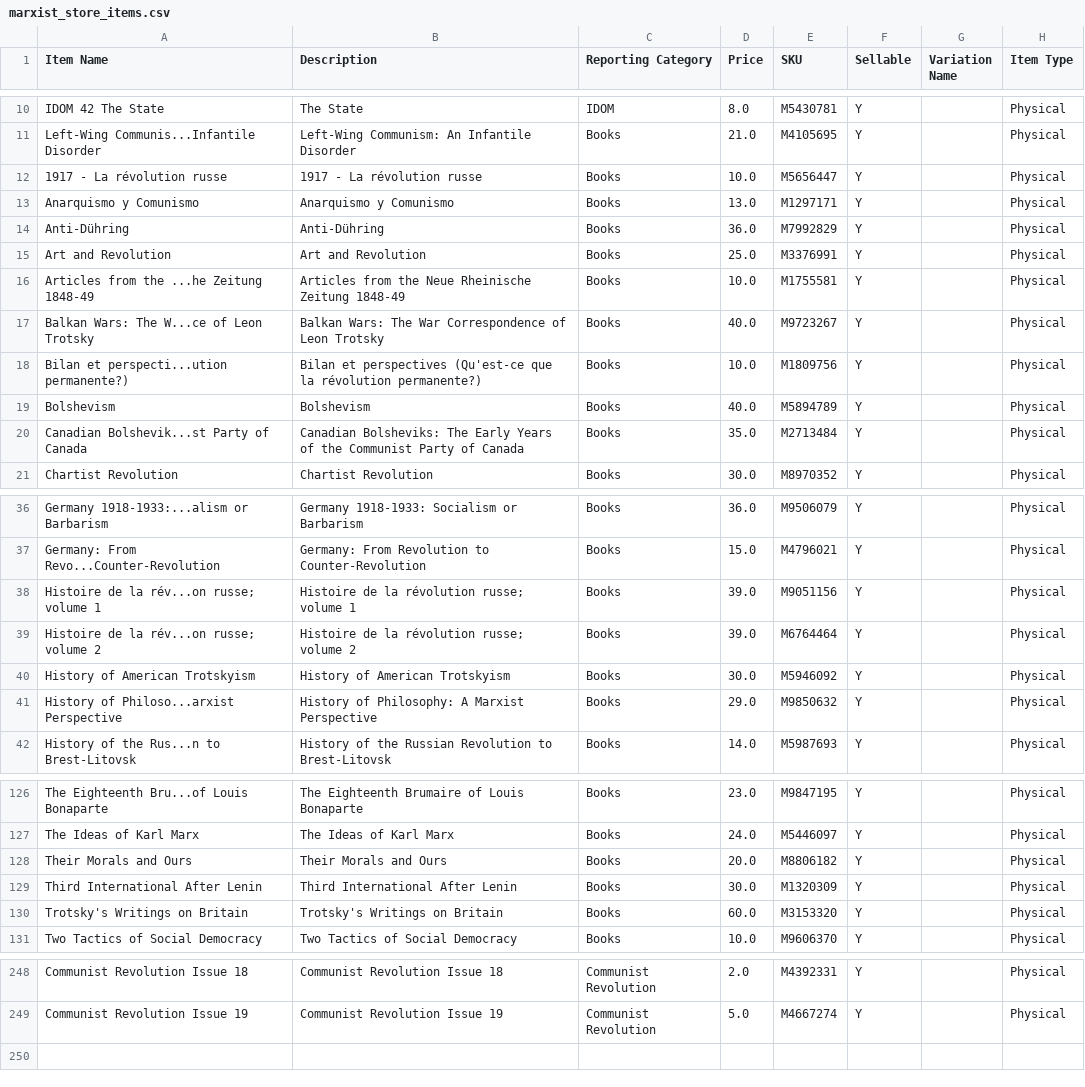
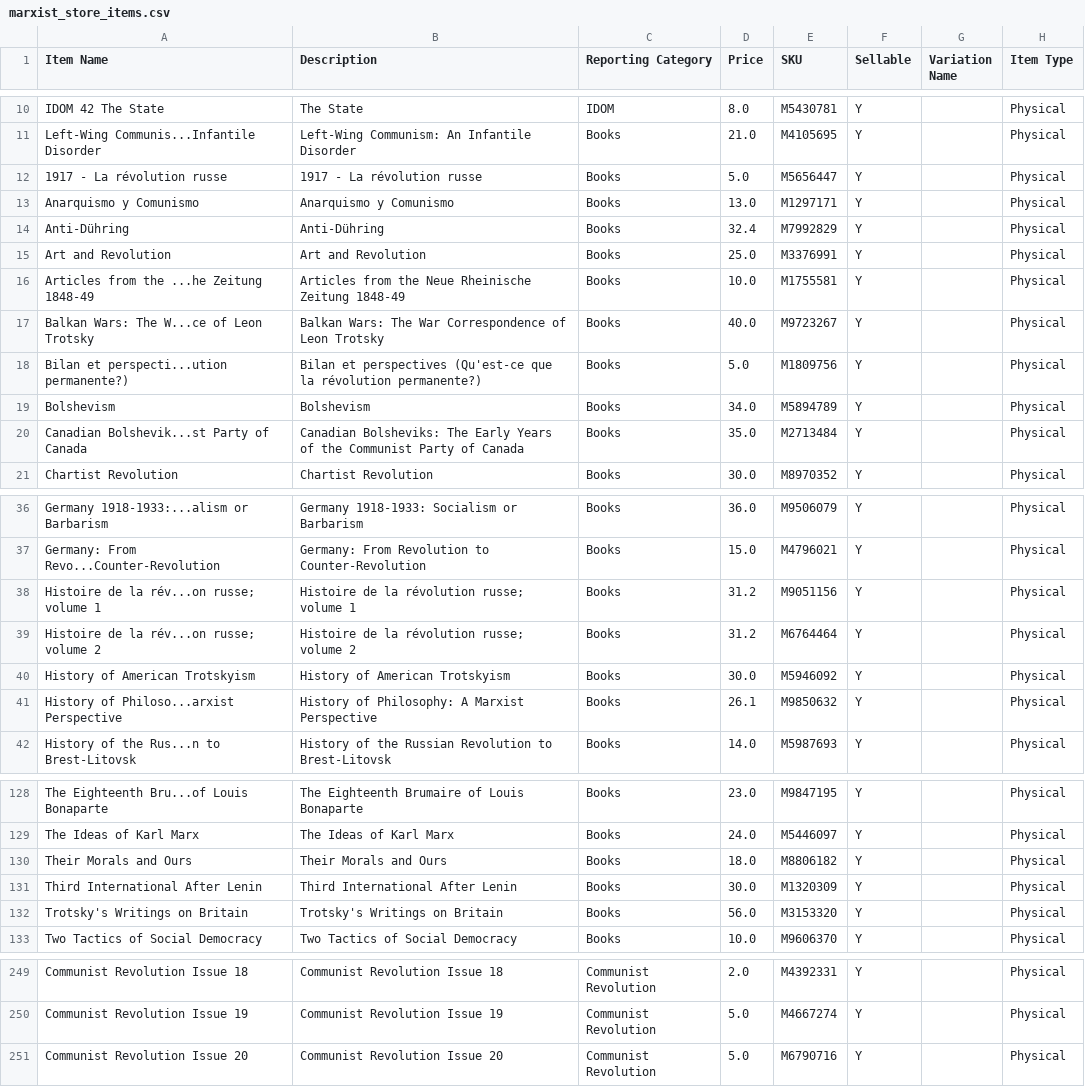
Before and after one commit to gcsfred2/extractmarxistcastore, a CSV file: marxist_store_items.csv, drawn as a sheet; only a part is shown, gaps mark what is left out; the diff covers the shown part only.

```diff
--- a/marxist_store_items.csv
+++ b/marxist_store_items.csv
@@ -11,5 +11,5 @@ IDOM 42 The State,The State,IDOM,8.0,M5430781,Y, ,Physical
 Left-Wing Communis...Infantile Disorder,Left-Wing Communism: An Infantile Disorder,Books,21.0,M4105695,Y, ,Physical
-1917 - La révolution russe,1917 - La révolution russe,Books,10.0,M5656447,Y, ,Physical
+1917 - La révolution russe,1917 - La révolution russe,Books,5.0,M5656447,Y, ,Physical
 Anarquismo y Comunismo,Anarquismo y Comunismo,Books,13.0,M1297171,Y, ,Physical
-Anti-Dühring,Anti-Dühring,Books,36.0,M7992829,Y, ,Physical
+Anti-Dühring,Anti-Dühring,Books,32.4,M7992829,Y, ,Physical
 Art and Revolution,Art and Revolution,Books,25.0,M3376991,Y, ,Physical
@@ -17,4 +17,4 @@ Articles from the ...he Zeitung 1848-49,Articles from the Neue Rheinische Zeitun
 Balkan Wars: The W...ce of Leon Trotsky,Balkan Wars: The War Correspondence of Leon Trotsky,Books,40.0,M9723267,Y, ,Physical
-Bilan et perspecti...ution permanente?),Bilan et perspectives (Qu'est-ce que la révolution permanente?),Books,10.0,M1809756,Y, ,Physical
-Bolshevism,Bolshevism,Books,40.0,M5894789,Y, ,Physical
+Bilan et perspecti...ution permanente?),Bilan et perspectives (Qu'est-ce que la révolution permanente?),Books,5.0,M1809756,Y, ,Physical
+Bolshevism,Bolshevism,Books,34.0,M5894789,Y, ,Physical
 Canadian Bolshevik...st Party of Canada,Canadian Bolsheviks: The Early Years of the Communist Party of Canada,Books,35.0,M2713484,Y, ,Physical
@@ -37,6 +37,6 @@ Germany 1918-1933:...alism or Barbarism,Germany 1918-1933: Socialism or Barbaris
 Germany: From Revo...Counter-Revolution,Germany: From Revolution to Counter-Revolution,Books,15.0,M4796021,Y, ,Physical
-Histoire de la rév...on russe; volume 1,Histoire de la révolution russe; volume 1,Books,39.0,M9051156,Y, ,Physical
-Histoire de la rév...on russe; volume 2,Histoire de la révolution russe; volume 2,Books,39.0,M6764464,Y, ,Physical
+Histoire de la rév...on russe; volume 1,Histoire de la révolution russe; volume 1,Books,31.2,M9051156,Y, ,Physical
+Histoire de la rév...on russe; volume 2,Histoire de la révolution russe; volume 2,Books,31.2,M6764464,Y, ,Physical
 History of American Trotskyism,History of American Trotskyism,Books,30.0,M5946092,Y, ,Physical
-History of Philoso...arxist Perspective,History of Philosophy: A Marxist Perspective,Books,29.0,M9850632,Y, ,Physical
+History of Philoso...arxist Perspective,History of Philosophy: A Marxist Perspective,Books,26.1,M9850632,Y, ,Physical
 History of the Rus...n to Brest-Litovsk,History of the Russian Revolution to Brest-Litovsk,Books,14.0,M5987693,Y, ,Physical
@@ -127,5 +129,5 @@ The Eighteenth Bru...of Louis Bonaparte,The Eighteenth Brumaire of Louis Bonapar
 The Ideas of Karl Marx,The Ideas of Karl Marx,Books,24.0,M5446097,Y, ,Physical
-Their Morals and Ours,Their Morals and Ours,Books,20.0,M8806182,Y, ,Physical
+Their Morals and Ours,Their Morals and Ours,Books,18.0,M8806182,Y, ,Physical
 Third International After Lenin,Third International After Lenin,Books,30.0,M1320309,Y, ,Physical
-Trotsky's Writings on Britain,Trotsky's Writings on Britain,Books,60.0,M3153320,Y, ,Physical
+Trotsky's Writings on Britain,Trotsky's Writings on Britain,Books,56.0,M3153320,Y, ,Physical
 Two Tactics of Social Democracy,Two Tactics of Social Democracy,Books,10.0,M9606370,Y, ,Physical
@@ -249 +250,2 @@ Communist Revolution Issue 18,Communist Revolution Issue 18,Communist Revolution
 Communist Revolution Issue 19,Communist Revolution Issue 19,Communist Revolution,5.0,M4667274,Y, ,Physical
+Communist Revolution Issue 20,Communist Revolution Issue 20,Communist Revolution,5.0,M6790716,Y, ,Physical
```
Also changed, not shown: 4 added rows, 3 removed rows, 78 moved rows and 29 edited cells elsewhere in this file.
